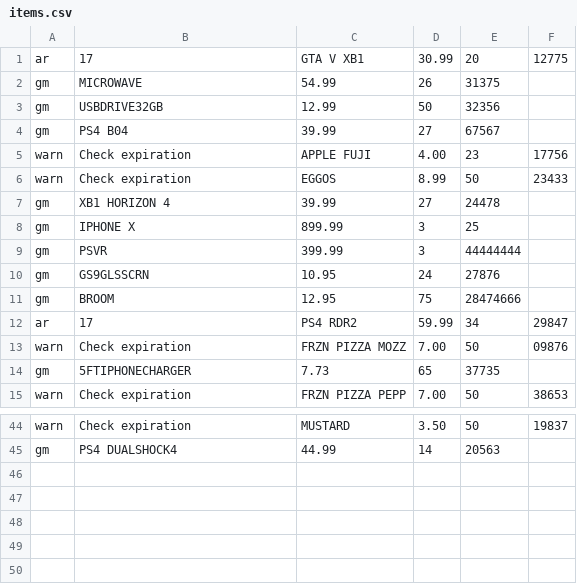
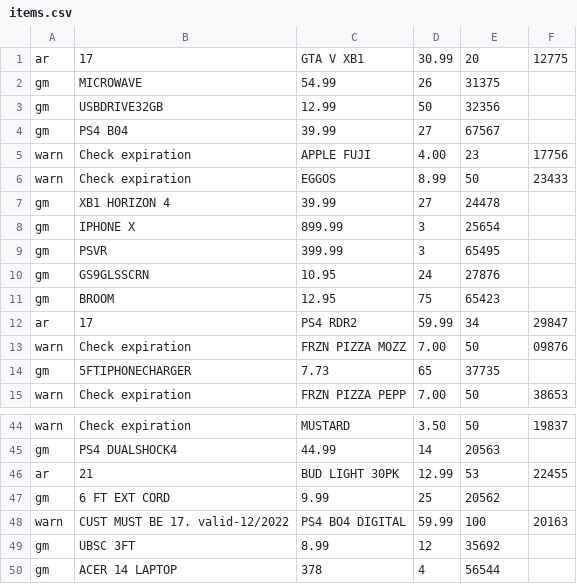
Before and after one commit to austinnadler/POS-System, a CSV file: items.csv, drawn as a sheet; only a part is shown, gaps mark what is left out.

```diff
--- a/items.csv
+++ b/items.csv
@@ -7,6 +7,6 @@ warn,Check expiration,EGGOS,8.99,50,23433
 gm,XB1 HORIZON 4,39.99,27,24478
-gm,IPHONE X,899.99,3,25
-gm,PSVR,399.99,3,44444444
+gm,IPHONE X,899.99,3,25654
+gm,PSVR,399.99,3,65495
 gm,GS9GLSSCRN,10.95,24,27876
-gm,BROOM,12.95,75,28474666
+gm,BROOM,12.95,75,65423
 ar,17,PS4 RDR2,59.99,34,29847
@@ -45 +45,6 @@ warn,Check expiration,MUSTARD,3.50,50,19837
 gm,PS4 DUALSHOCK4,44.99,14,20563
+ar,21,BUD LIGHT 30PK,12.99,53,22455
+gm,6 FT EXT CORD,9.99,25,20562
+warn,CUST MUST BE 17. valid-12/2022,PS4 BO4 DIGITAL,59.99,100,20163
+gm,UBSC 3FT,8.99,12,35692
+gm,ACER 14 LAPTOP,378,4,56544
```
Also changed, not shown: 3 other files.
